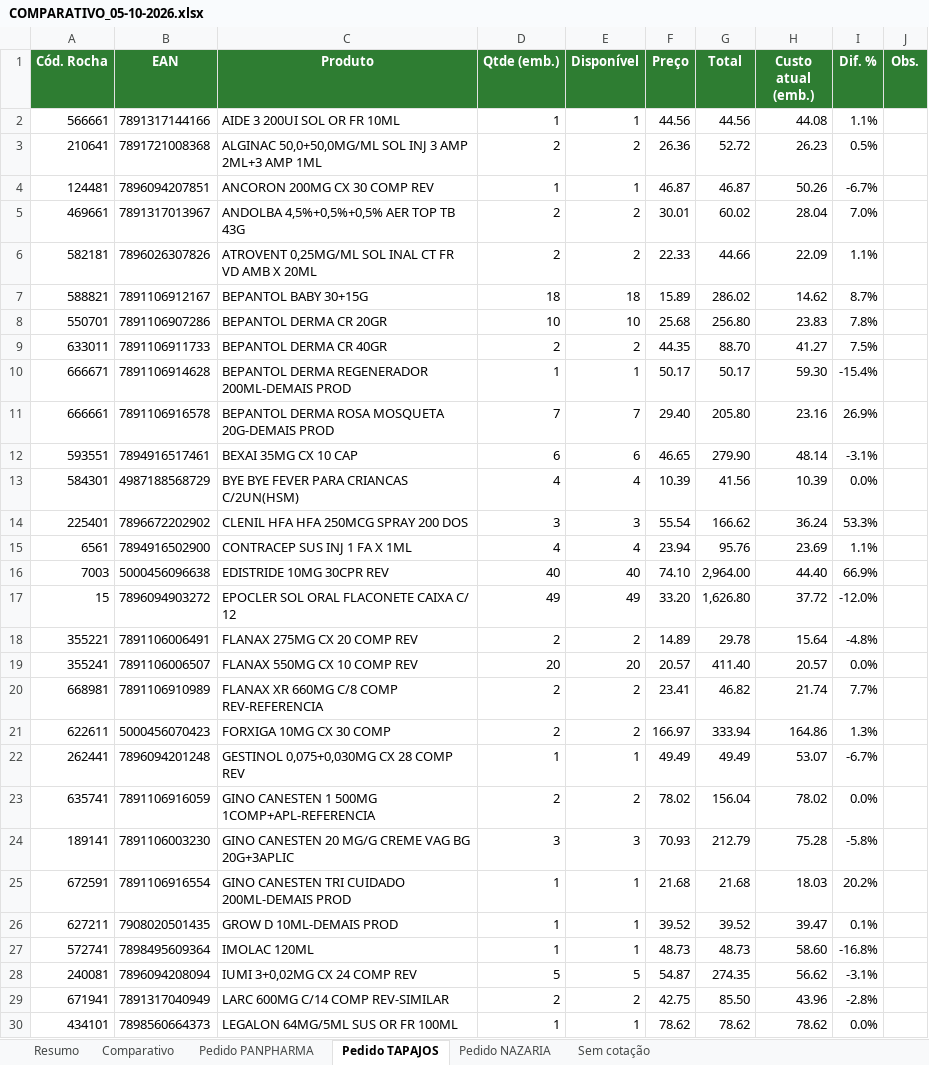
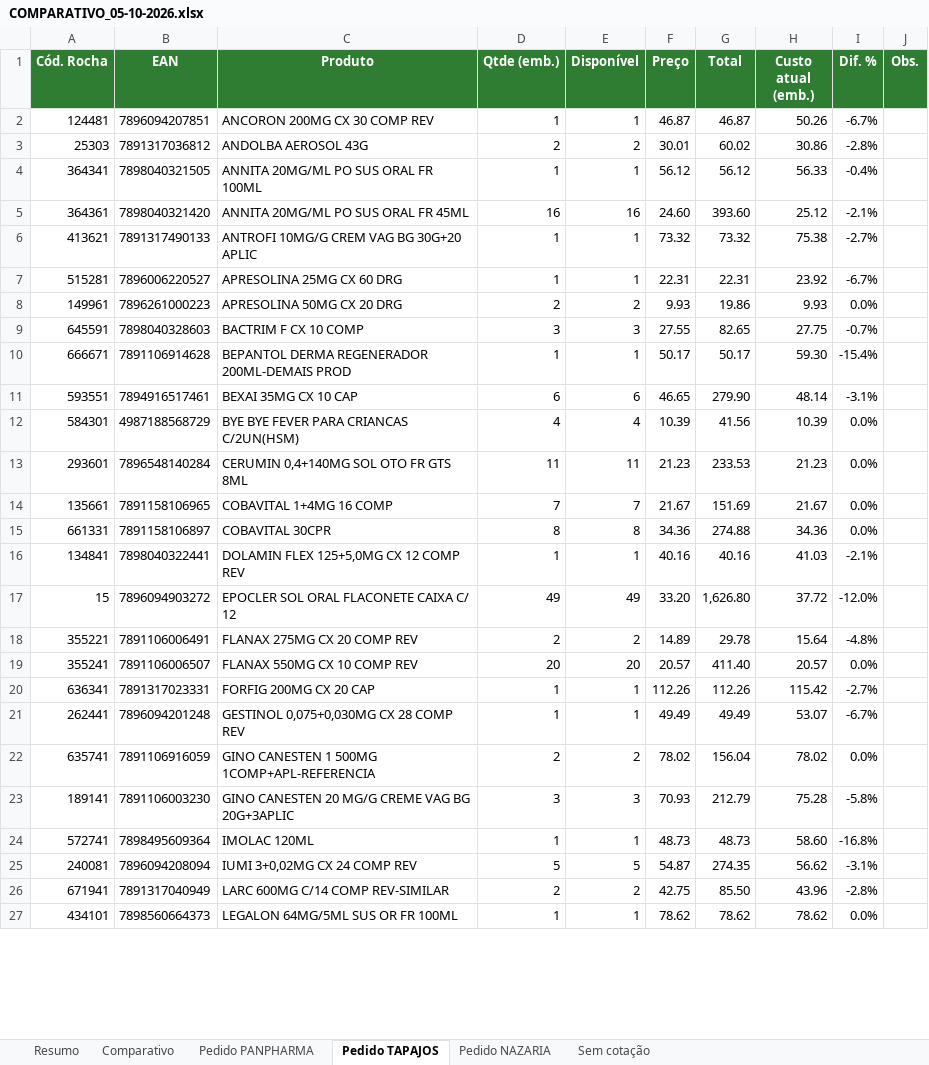
Before and after one commit to arthurrocha2025/farmarocha, an Excel workbook: cotacoes/2026-10-05/COMPARATIVO_05-10-2026.xlsx, sheet Pedido TAPAJOS, drawn as a sheet; only a part is shown; values as stored, in another font and other column widths than the file's, no borders; removed rows and columns are numbered as before the commit, all else as after; the diff covers the shown part only; the diff names each change by its address in the sheet, - before the commit and + after, or states it on an @@ line.

```diff
--- a/cotacoes/2026-10-05/COMPARATIVO_05-10-2026.xlsx (sheet Pedido TAPAJOS)
+++ b/cotacoes/2026-10-05/COMPARATIVO_05-10-2026.xlsx (sheet Pedido TAPAJOS)
-row 2: 566661 | 7891317144166 | AIDE 3 200UI SOL OR FR 10ML | 1 | 1 | 44.56 | 44.56 | 44.08 | 1.1%
-row 3: 210641 | 7891721008368 | ALGINAC 50,0+50,0MG/ML SOL INJ 3 AMP 2ML+3 AMP 1ML | 2 | 2 | 26.36 | 52.72 | 26.23 | 0.5%
-row 5: 469661 | 7891317013967 | ANDOLBA 4,5%+0,5%+0,5% AER TOP TB 43G | 2 | 2 | 30.01 | 60.02 | 28.04 | 7.0%
-row 6: 582181 | 7896026307826 | ATROVENT 0,25MG/ML SOL INAL CT FR VD AMB X 20ML | 2 | 2 | 22.33 | 44.66 | 22.09 | 1.1%
-row 7: 588821 | 7891106912167 | BEPANTOL BABY 30+15G | 18 | 18 | 15.89 | 286.02 | 14.62 | 8.7%
-row 8: 550701 | 7891106907286 | BEPANTOL DERMA CR 20GR | 10 | 10 | 25.68 | 256.80 | 23.83 | 7.8%
-row 9: 633011 | 7891106911733 | BEPANTOL DERMA CR 40GR | 2 | 2 | 44.35 | 88.70 | 41.27 | 7.5%
+row 3: 25303 | 7891317036812 | ANDOLBA AEROSOL 43G | 2 | 2 | 30.01 | 60.02 | 30.86 | -2.8%
+row 4: 364341 | 7898040321505 | ANNITA 20MG/ML PO SUS ORAL FR 100ML | 1 | 1 | 56.12 | 56.12 | 56.33 | -0.4%
+row 5: 364361 | 7898040321420 | ANNITA 20MG/ML PO SUS ORAL FR 45ML | 16 | 16 | 24.60 | 393.60 | 25.12 | -2.1%
+row 6: 413621 | 7891317490133 | ANTROFI 10MG/G CREM VAG BG 30G+20 APLIC | 1 | 1 | 73.32 | 73.32 | 75.38 | -2.7%
+row 7: 515281 | 7896006220527 | APRESOLINA 25MG CX 60 DRG | 1 | 1 | 22.31 | 22.31 | 23.92 | -6.7%
+row 8: 149961 | 7896261000223 | APRESOLINA 50MG CX 20 DRG | 2 | 2 | 9.93 | 19.86 | 9.93 | 0.0%
+row 9: 645591 | 7898040328603 | BACTRIM F CX 10 COMP | 3 | 3 | 27.55 | 82.65 | 27.75 | -0.7%
-row 11: 666661 | 7891106916578 | BEPANTOL DERMA ROSA MOSQUETA 20G-DEMAIS PROD | 7 | 7 | 29.40 | 205.80 | 23.16 | 26.9%
-row 14: 225401 | 7896672202902 | CLENIL HFA HFA 250MCG SPRAY 200 DOS | 3 | 3 | 55.54 | 166.62 | 36.24 | 53.3%
-row 15: 6561 | 7894916502900 | CONTRACEP SUS INJ 1 FA X 1ML | 4 | 4 | 23.94 | 95.76 | 23.69 | 1.1%
-row 16: 7003 | 5000456096638 | EDISTRIDE 10MG 30CPR REV | 40 | 40 | 74.10 | 2,964.00 | 44.40 | 66.9%
+row 13: 293601 | 7896548140284 | CERUMIN 0,4+140MG SOL OTO FR GTS 8ML | 11 | 11 | 21.23 | 233.53 | 21.23 | 0.0%
+row 14: 135661 | 7891158106965 | COBAVITAL 1+4MG 16 COMP | 7 | 7 | 21.67 | 151.69 | 21.67 | 0.0%
+row 15: 661331 | 7891158106897 | COBAVITAL 30CPR | 8 | 8 | 34.36 | 274.88 | 34.36 | 0.0%
+row 16: 134841 | 7898040322441 | DOLAMIN FLEX 125+5,0MG CX 12 COMP REV | 1 | 1 | 40.16 | 40.16 | 41.03 | -2.1%
-row 20: 668981 | 7891106910989 | FLANAX XR 660MG C/8 COMP REV-REFERENCIA | 2 | 2 | 23.41 | 46.82 | 21.74 | 7.7%
-row 21: 622611 | 5000456070423 | FORXIGA 10MG CX 30 COMP | 2 | 2 | 166.97 | 333.94 | 164.86 | 1.3%
+row 20: 636341 | 7891317023331 | FORFIG 200MG CX 20 CAP | 1 | 1 | 112.26 | 112.26 | 115.42 | -2.7%
-row 25: 672591 | 7891106916554 | GINO CANESTEN TRI CUIDADO 200ML-DEMAIS PROD | 1 | 1 | 21.68 | 21.68 | 18.03 | 20.2%
-row 26: 627211 | 7908020501435 | GROW D 10ML-DEMAIS PROD | 1 | 1 | 39.52 | 39.52 | 39.47 | 0.1%
```
Also changed, not shown: 21 added rows, 9 removed rows and 1 edited cell elsewhere in this sheet, sheet Pedido PANPHARMA, sheet Sem cotação, sheet Comparativo, sheet Pedido NAZARIA, sheet Resumo, 1 other file.
